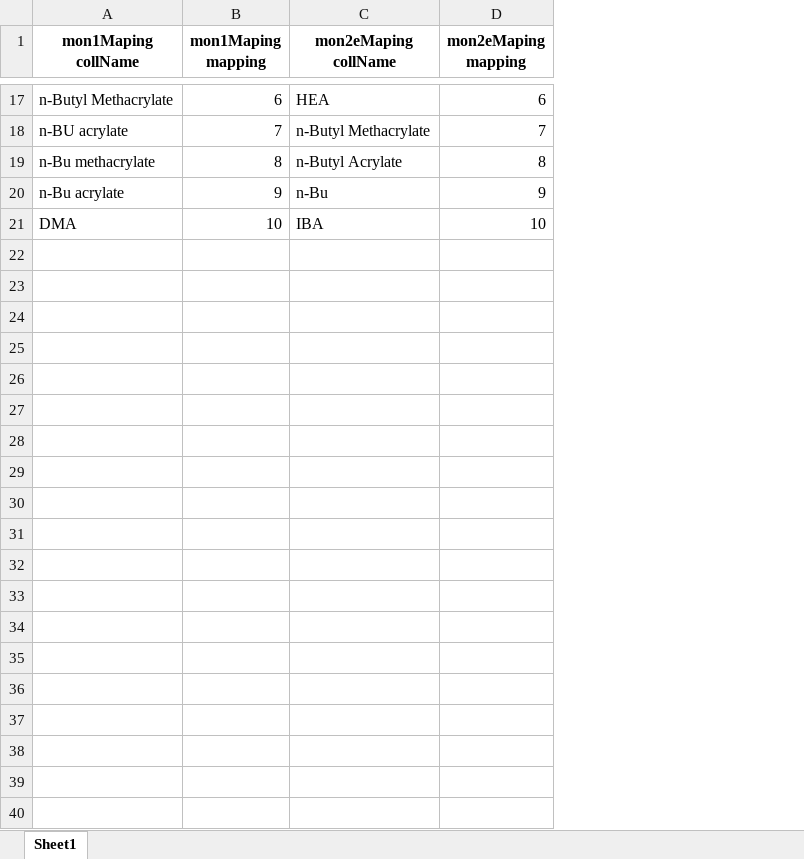
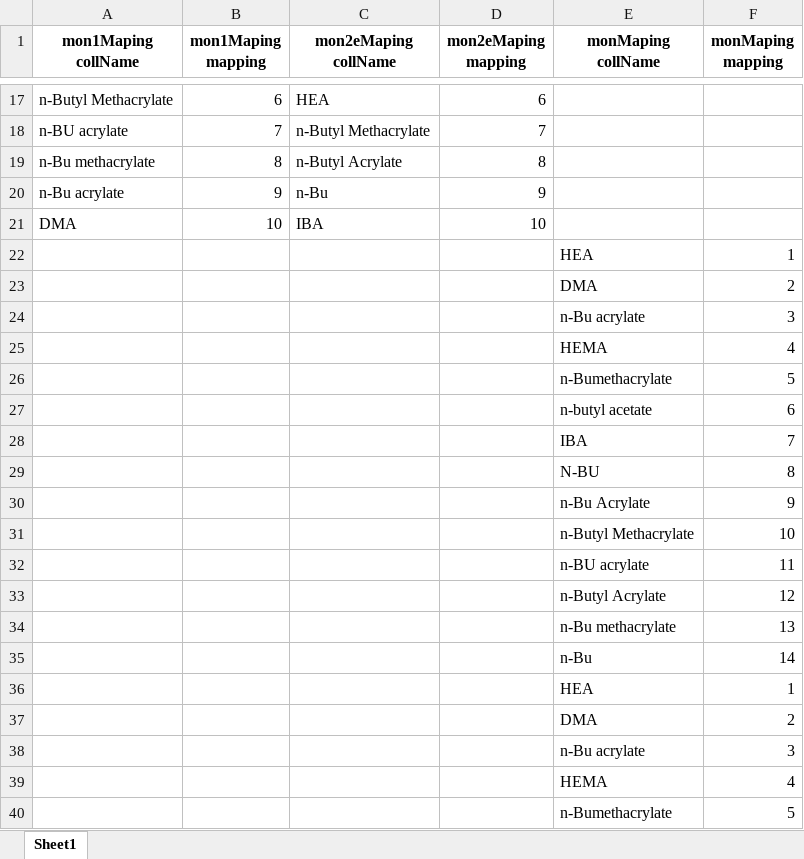
Before and after one commit to kjasso04/data_graphing, an Excel workbook: legendRowMapping.xlsx, sheet Sheet1, drawn as a sheet; only a part is shown, gaps mark what is left out; values as stored, in another font and other column widths than the file's, no borders; the diff covers the shown part only; the diff names each change by its address in the sheet, - before the commit and + after, or states it on an @@ line.

```diff
--- a/legendRowMapping.xlsx (sheet Sheet1)
+++ b/legendRowMapping.xlsx (sheet Sheet1)
+column E (monMaping collName), empty
+column F (monMaping mapping), empty
+row 22:  |  |  |  | HEA | 1
+row 23:  |  |  |  | DMA | 2
+row 24:  |  |  |  | n-Bu acrylate | 3
+row 25:  |  |  |  | HEMA | 4
+row 26:  |  |  |  | n-Bumethacrylate | 5
+row 27:  |  |  |  | n-butyl acetate | 6
+row 28:  |  |  |  | IBA | 7
+row 29:  |  |  |  | N-BU | 8
+row 30:  |  |  |  | n-Bu Acrylate | 9
+row 31:  |  |  |  | n-Butyl Methacrylate | 10
+row 32:  |  |  |  | n-BU acrylate | 11
+row 33:  |  |  |  | n-Butyl Acrylate | 12
+row 34:  |  |  |  | n-Bu methacrylate | 13
+row 35:  |  |  |  | n-Bu | 14
+row 36:  |  |  |  | HEA | 1
+row 37:  |  |  |  | DMA | 2
+row 38:  |  |  |  | n-Bu acrylate | 3
+row 39:  |  |  |  | HEMA | 4
+row 40:  |  |  |  | n-Bumethacrylate | 5
```
Also changed, not shown: 65 added rows elsewhere in this sheet, rowFilter.xlsx, 4 other files.
